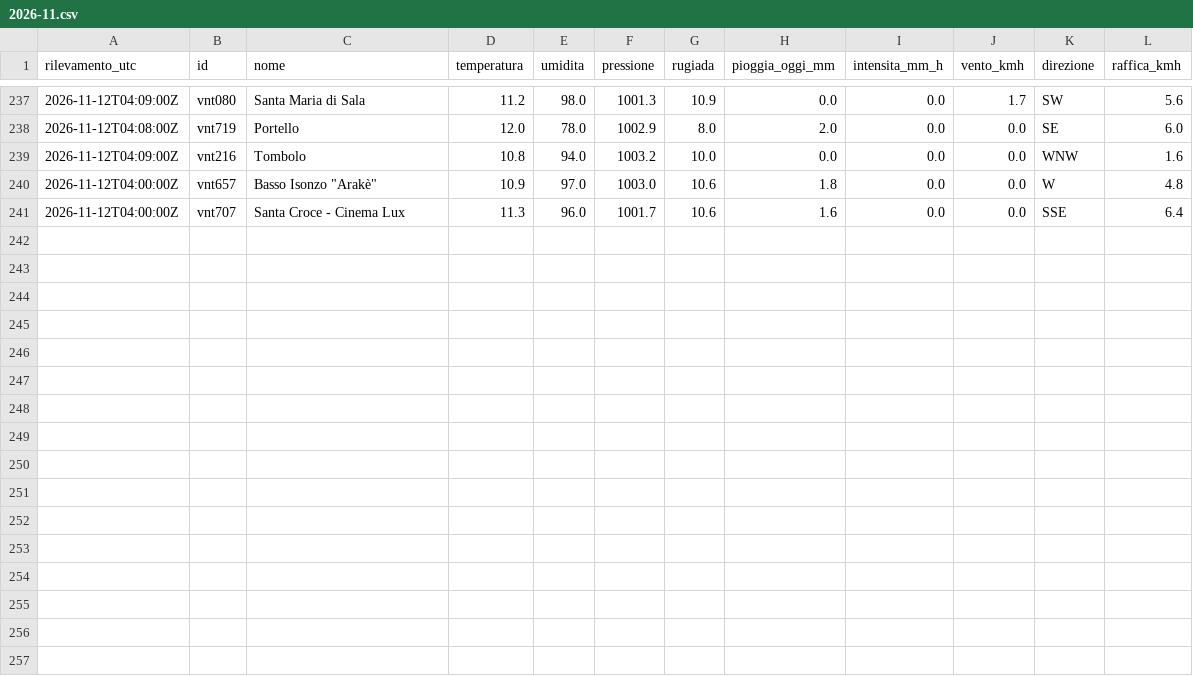
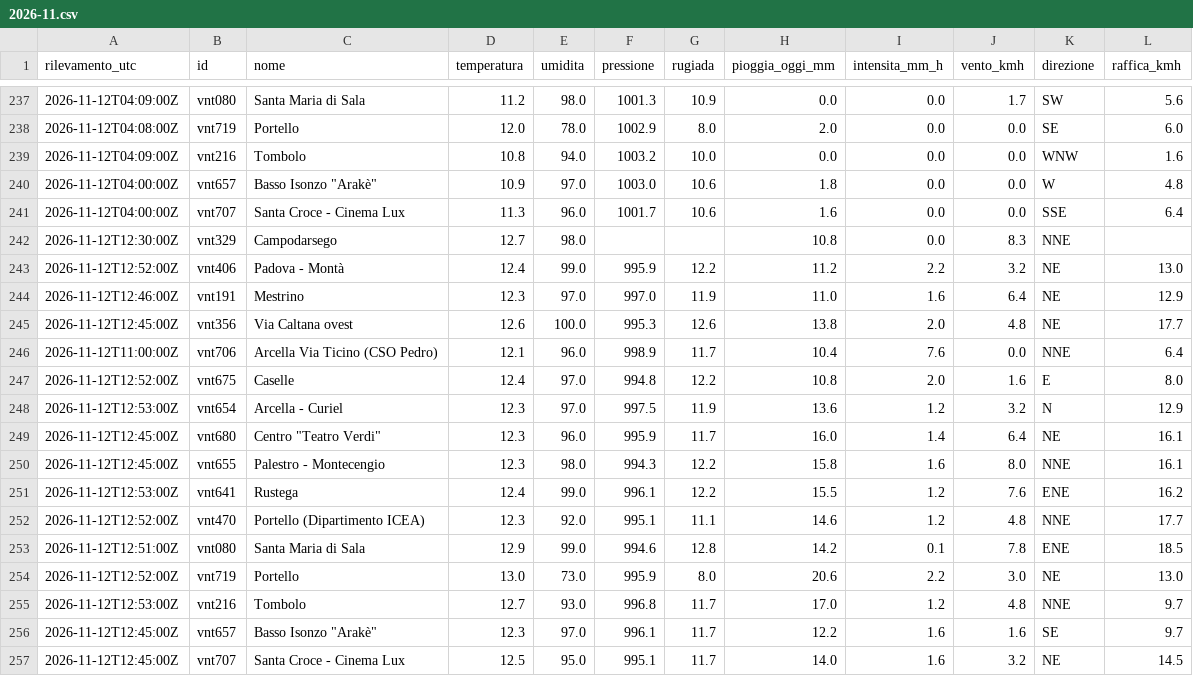
Before and after one commit to simone-9/meteonetwork, a CSV file: data/storico/2026-11.csv, drawn as a sheet; only a part is shown, gaps mark what is left out; the diff names each change by its address in the sheet, - before the commit and + after, or states it on an @@ line.

```diff
--- a/data/storico/2026-11.csv
+++ b/data/storico/2026-11.csv
+row 242: 2026-11-12T12:30:00Z | vnt329 | Campodarsego | 12.7 | 98.0 |  |  | 10.8 | 0.0 | 8.3 | NNE
+row 243: 2026-11-12T12:52:00Z | vnt406 | Padova - Montà | 12.4 | 99.0 | 995.9 | 12.2 | 11.2 | 2.2 | 3.2 | NE | 13.0
+row 244: 2026-11-12T12:46:00Z | vnt191 | Mestrino | 12.3 | 97.0 | 997.0 | 11.9 | 11.0 | 1.6 | 6.4 | NE | 12.9
+row 245: 2026-11-12T12:45:00Z | vnt356 | Via Caltana ovest | 12.6 | 100.0 | 995.3 | 12.6 | 13.8 | 2.0 | 4.8 | NE | 17.7
+row 246: 2026-11-12T11:00:00Z | vnt706 | Arcella Via Ticino (CSO Pedro) | 12.1 | 96.0 | 998.9 | 11.7 | 10.4 | 7.6 | 0.0 | NNE | 6.4
+row 247: 2026-11-12T12:52:00Z | vnt675 | Caselle | 12.4 | 97.0 | 994.8 | 12.2 | 10.8 | 2.0 | 1.6 | E | 8.0
+row 248: 2026-11-12T12:53:00Z | vnt654 | Arcella - Curiel | 12.3 | 97.0 | 997.5 | 11.9 | 13.6 | 1.2 | 3.2 | N | 12.9
+row 249: 2026-11-12T12:45:00Z | vnt680 | Centro "Teatro Verdi" | 12.3 | 96.0 | 995.9 | 11.7 | 16.0 | 1.4 | 6.4 | NE | 16.1
+row 250: 2026-11-12T12:45:00Z | vnt655 | Palestro - Montecengio | 12.3 | 98.0 | 994.3 | 12.2 | 15.8 | 1.6 | 8.0 | NNE | 16.1
+row 251: 2026-11-12T12:53:00Z | vnt641 | Rustega | 12.4 | 99.0 | 996.1 | 12.2 | 15.5 | 1.2 | 7.6 | ENE | 16.2
+row 252: 2026-11-12T12:52:00Z | vnt470 | Portello (Dipartimento ICEA) | 12.3 | 92.0 | 995.1 | 11.1 | 14.6 | 1.2 | 4.8 | NNE | 17.7
+row 253: 2026-11-12T12:51:00Z | vnt080 | Santa Maria di Sala | 12.9 | 99.0 | 994.6 | 12.8 | 14.2 | 0.1 | 7.8 | ENE | 18.5
+row 254: 2026-11-12T12:52:00Z | vnt719 | Portello | 13.0 | 73.0 | 995.9 | 8.0 | 20.6 | 2.2 | 3.0 | NE | 13.0
+row 255: 2026-11-12T12:53:00Z | vnt216 | Tombolo | 12.7 | 93.0 | 996.8 | 11.7 | 17.0 | 1.2 | 4.8 | NNE | 9.7
+row 256: 2026-11-12T12:45:00Z | vnt657 | Basso Isonzo "Arakè" | 12.3 | 97.0 | 996.1 | 11.7 | 12.2 | 1.6 | 1.6 | SE | 9.7
+row 257: 2026-11-12T12:45:00Z | vnt707 | Santa Croce - Cinema Lux | 12.5 | 95.0 | 995.1 | 11.7 | 14.0 | 1.6 | 3.2 | NE | 14.5
```
Also changed, not shown: 1 other file.
